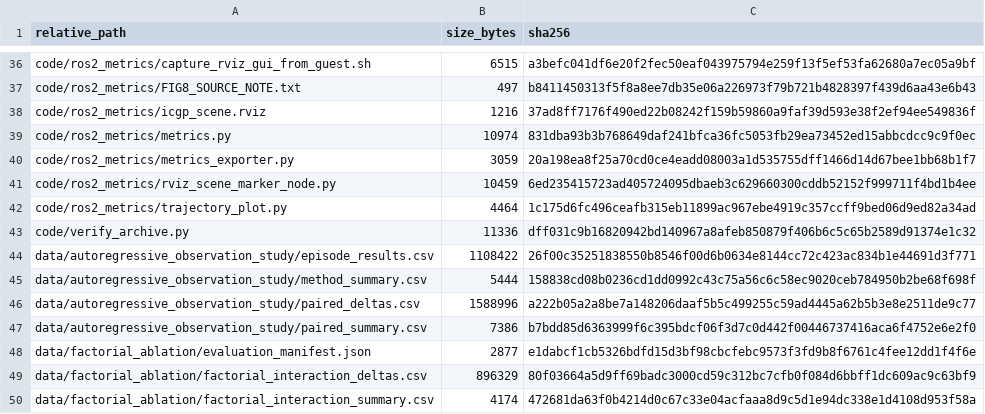
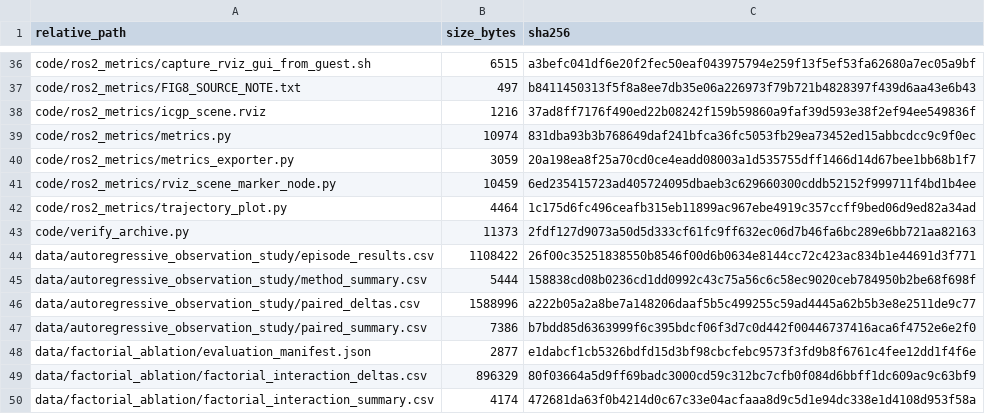
Before and after one commit to Xtsummer523/ICGP-reproducibility, a CSV file: SHA256SUMS.csv, drawn as a sheet; only a part is shown, gaps mark what is left out.

```diff
--- a/SHA256SUMS.csv
+++ b/SHA256SUMS.csv
@@ -42,3 +42,3 @@
 "code/ros2_metrics/trajectory_plot.py","4464","1c175d6fc496ceafb315eb11899ac967ebe4919c357ccff9bed06d9ed82a34ad"
-"code/verify_archive.py","11336","dff031c9b16820942bd140967a8afeb850879f406b6c5c65b2589d91374e1c32"
+"code/verify_archive.py","11373","2fdf127d9073a50d5d333cf61fc9ff632ec06d7b46fa6bc289e6bb721aa82163"
 "data/autoregressive_observation_study/episode_results.csv","1108422","26f00c35251838550b8546f00d6b0634e8144cc72c423ac834b1e44691d3f771"
```
Also changed, not shown: 2 other files.
